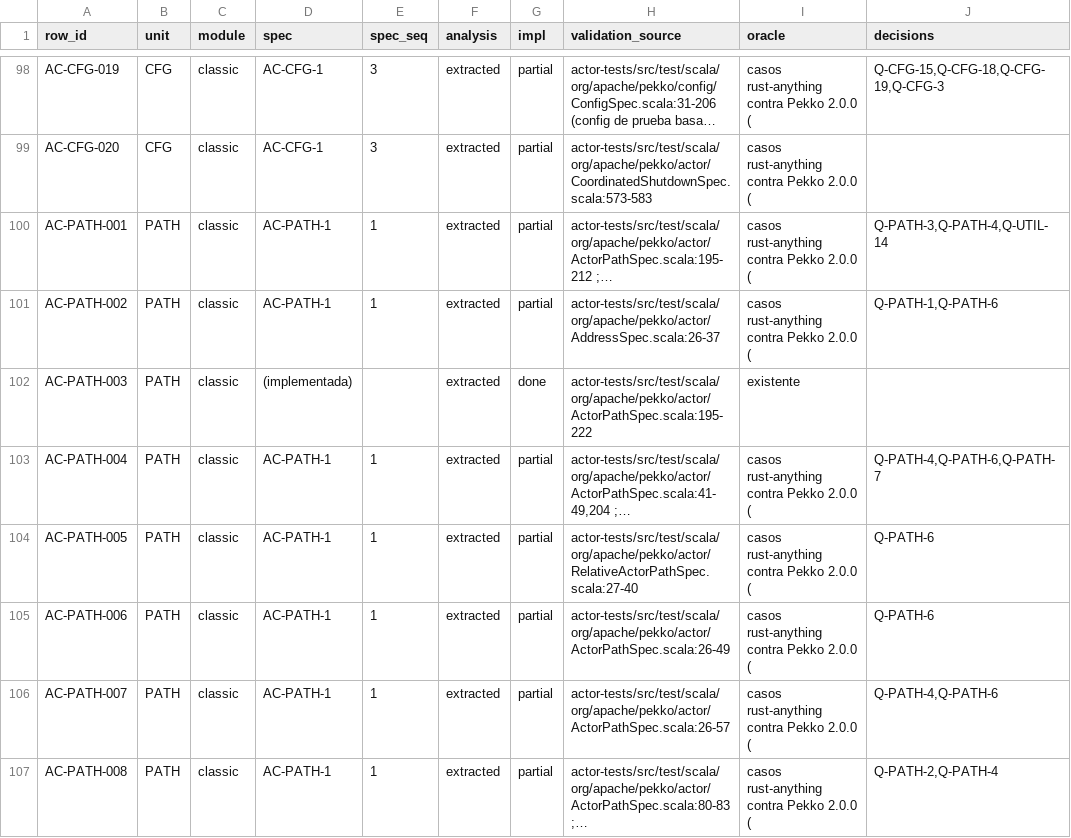
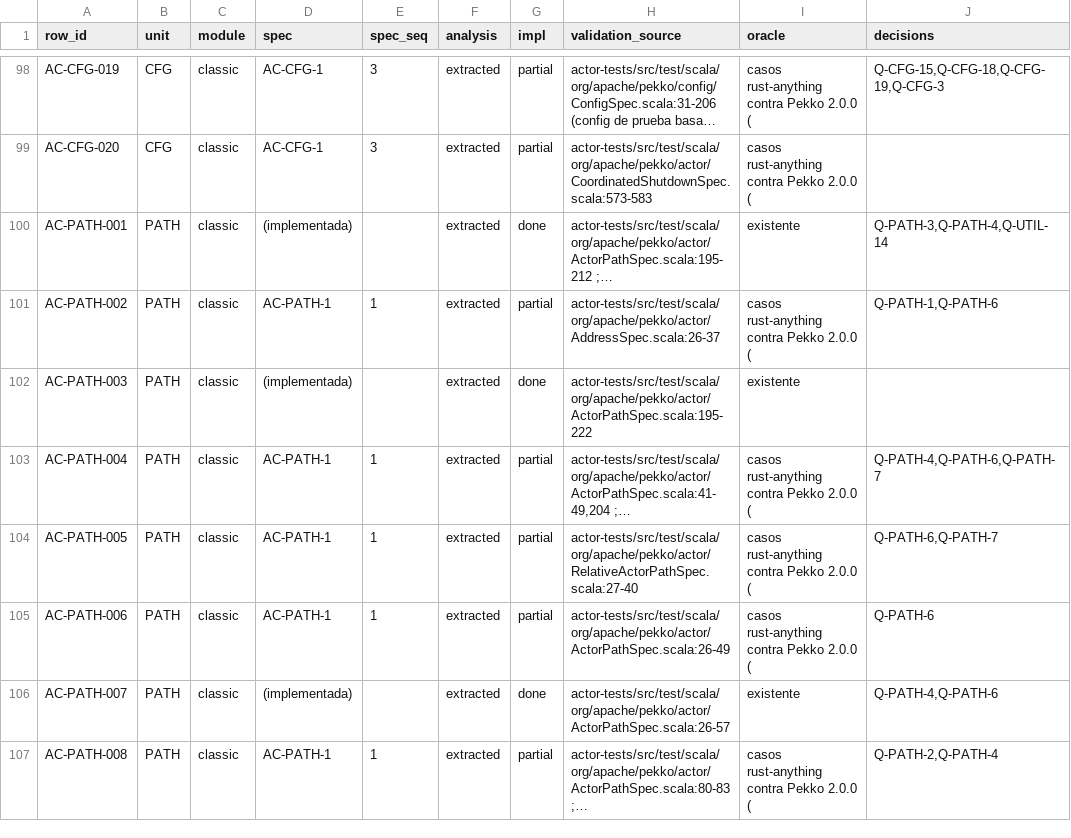
Before and after one commit to getsyntegrity/rakka, a TSV file: docs/contract-map.tsv, drawn as a sheet; only a part is shown, gaps mark what is left out; long unchanged cells end in …; the diff covers the shown part only; the diff names each change by its address in the sheet, - before the commit and + after, or states it on an @@ line.

```diff
--- a/docs/contract-map.tsv
+++ b/docs/contract-map.tsv
-D100 (spec): AC-PATH-1
+D100 (spec): (implementada)
-E100 (spec_seq): 1
+E100 (spec_seq): (empty)
-G100 (impl): partial
+G100 (impl): done
-I100 (oracle): casos rust-anything contra Pekko 2.0.0 (
+I100 (oracle): existente
-J104 (decisions): Q-PATH-6
+J104 (decisions): Q-PATH-6,Q-PATH-7
-D106 (spec): AC-PATH-1
+D106 (spec): (implementada)
-E106 (spec_seq): 1
+E106 (spec_seq): (empty)
-G106 (impl): partial
+G106 (impl): done
-I106 (oracle): casos rust-anything contra Pekko 2.0.0 (
+I106 (oracle): existente
```
Also changed, not shown: 21 edited cells elsewhere in this file, 15 other files.
